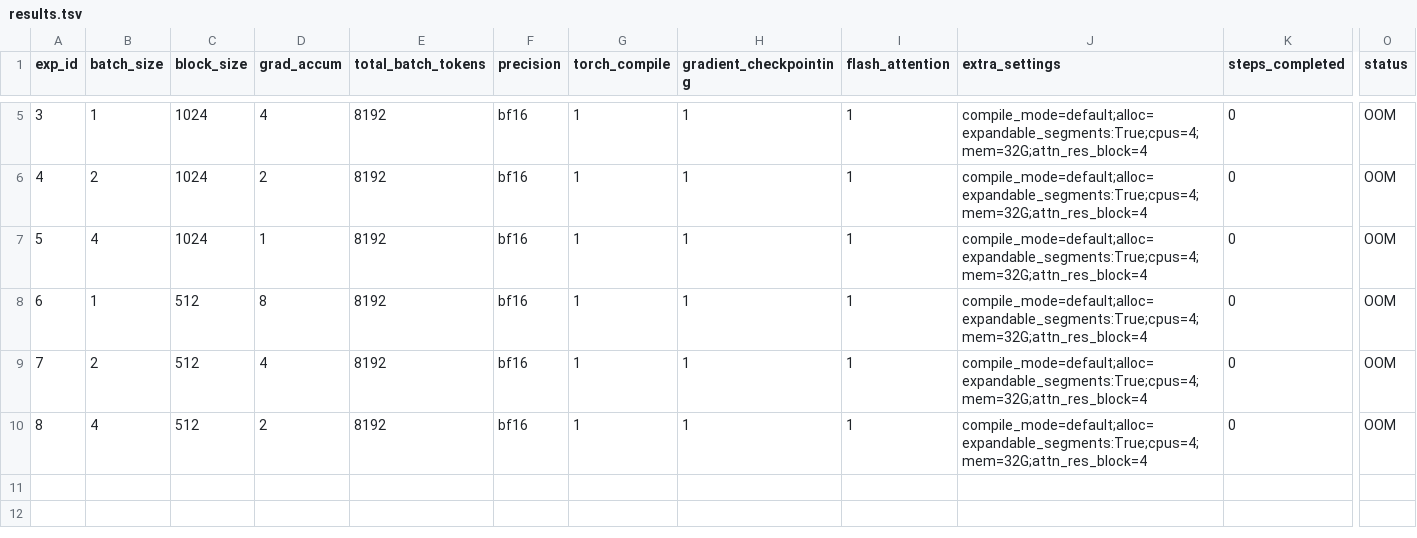
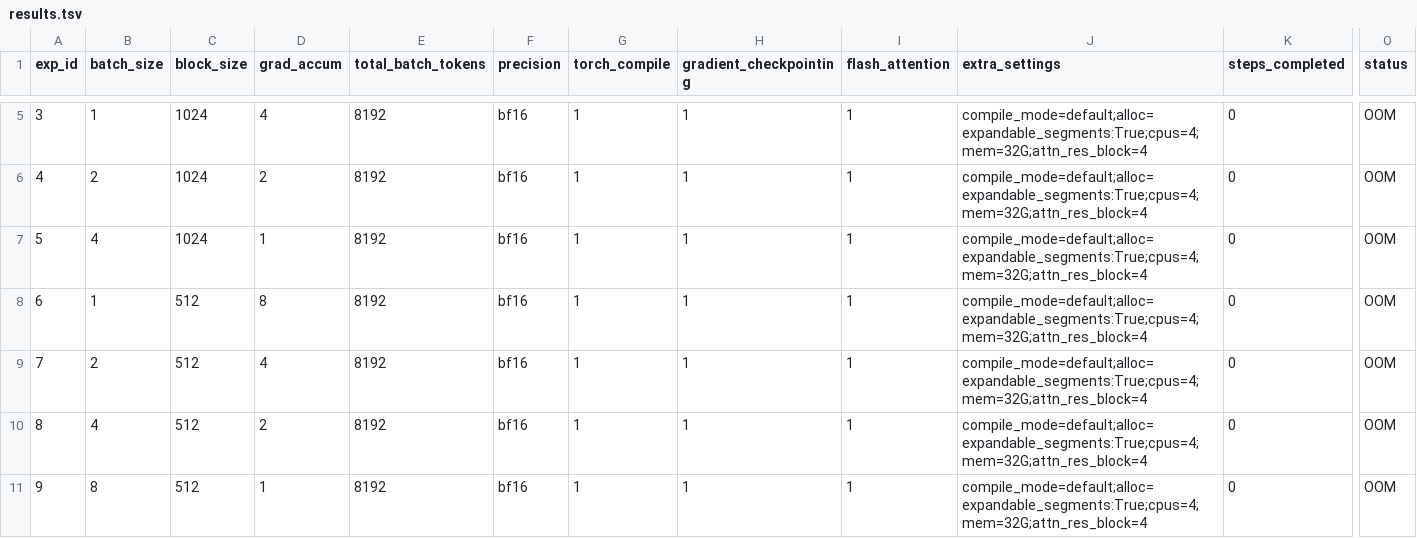
Before and after one commit to PursuitOfDataScience/ArgonneAI, a TSV file: att_res/results.tsv, drawn as a sheet; only a part is shown, gaps mark what is left out; rows hold the shown columns only; the diff names each change by its address in the sheet, - before the commit and + after, or states it on an @@ line.

```diff
--- a/att_res/results.tsv
+++ b/att_res/results.tsv
+row 11: 9 | 8 | 512 | 1 | 8192 | bf16 | 1 | 1 | 1 | compile_mode=default;alloc=expandable_segments:True;cpus=4;mem=32G;attn_res_block=4 | 0 | OOM
```
Also changed, not shown: 3 other files.
